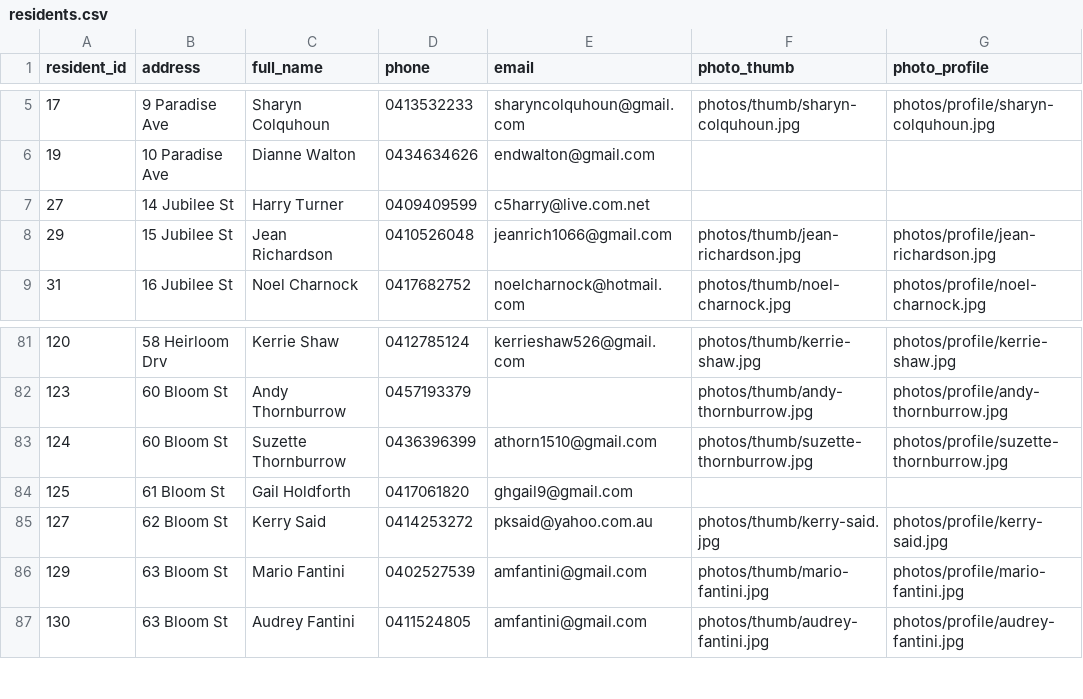
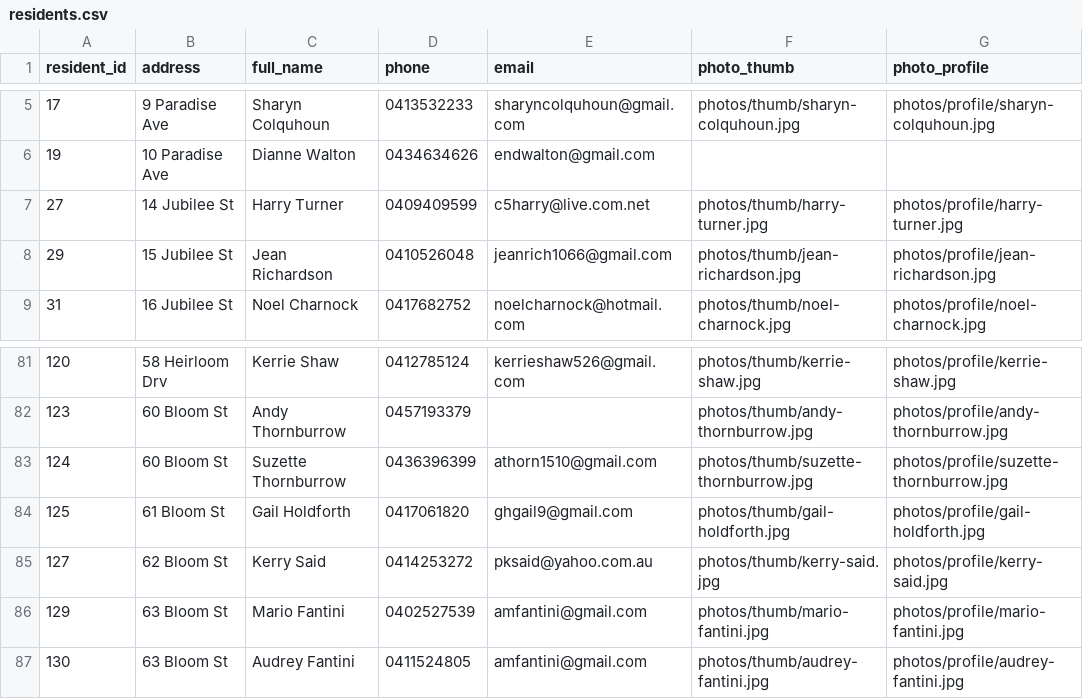
Before and after one commit to BrunoPons2/residents-directory, a CSV file: data/residents.csv, drawn as a sheet; only a part is shown, gaps mark what is left out; the diff names each change by its address in the sheet, - before the commit and + after, or states it on an @@ line.

Commit message:
Process resident photo batch PHOTO-20260701-103919

```diff
--- a/data/residents.csv
+++ b/data/residents.csv
-F7 (photo_thumb): (empty)
+F7 (photo_thumb): photos/thumb/harry-turner.jpg
-G7 (photo_profile): (empty)
+G7 (photo_profile): photos/profile/harry-turner.jpg
-F84 (photo_thumb): (empty)
+F84 (photo_thumb): photos/thumb/gail-holdforth.jpg
-G84 (photo_profile): (empty)
+G84 (photo_profile): photos/profile/gail-holdforth.jpg
```
Also changed, not shown: 4 other files.
